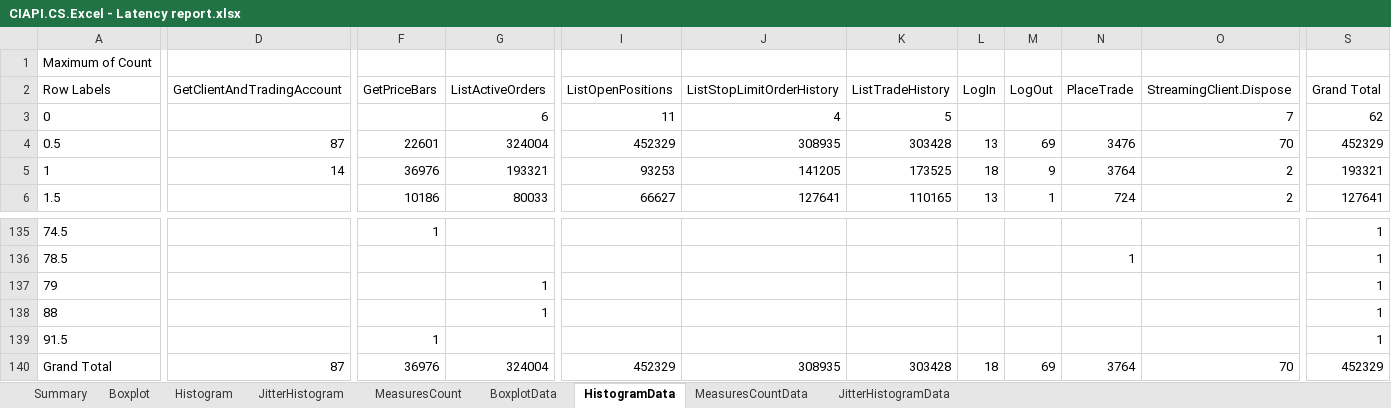
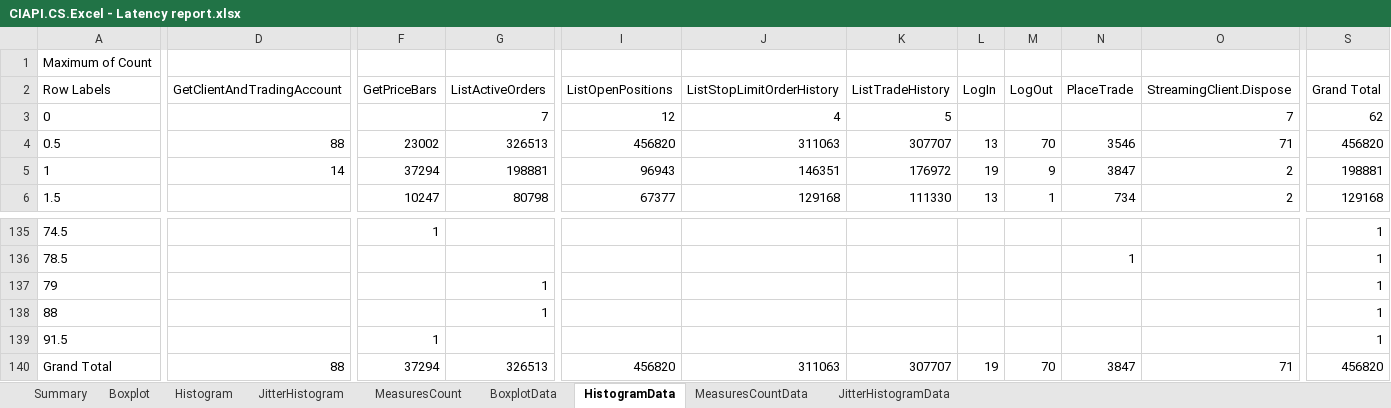
Before and after one commit to fandrei/AppMetrics, an Excel workbook: Reports/CIAPI.CS.Excel - Latency report.xlsx, sheet HistogramData, drawn as a sheet; only a part is shown, gaps mark what is left out; values as stored, in another font and other column widths than the file's, no borders; the diff covers the shown part only; the diff names each change by its address in the sheet, - before the commit and + after, or states it on an @@ line.

Commit message:
data update

```diff
--- a/Reports/CIAPI.CS.Excel - Latency report.xlsx (sheet HistogramData)
+++ b/Reports/CIAPI.CS.Excel - Latency report.xlsx (sheet HistogramData)
-G3 (ListActiveOrders): 6
+G3 (ListActiveOrders): 7
-I3 (ListOpenPositions): 11
+I3 (ListOpenPositions): 12
-D4 (GetClientAndTradingAccount): 87
+D4 (GetClientAndTradingAccount): 88
-F4 (GetPriceBars): 22601
+F4 (GetPriceBars): 23002
-G4 (ListActiveOrders): 324004
+G4 (ListActiveOrders): 326513
-I4 (ListOpenPositions): 452329
+I4 (ListOpenPositions): 456820
-J4 (ListStopLimitOrderHistory): 308935
+J4 (ListStopLimitOrderHistory): 311063
-K4 (ListTradeHistory): 303428
+K4 (ListTradeHistory): 307707
-M4 (LogOut): 69
+M4 (LogOut): 70
-N4 (PlaceTrade): 3476
+N4 (PlaceTrade): 3546
-O4 (StreamingClient.Dispose): 70
+O4 (StreamingClient.Dispose): 71
-S4 (Grand Total): 452329
+S4 (Grand Total): 456820
-F5 (GetPriceBars): 36976
+F5 (GetPriceBars): 37294
-G5 (ListActiveOrders): 193321
+G5 (ListActiveOrders): 198881
-I5 (ListOpenPositions): 93253
+I5 (ListOpenPositions): 96943
-J5 (ListStopLimitOrderHistory): 141205
+J5 (ListStopLimitOrderHistory): 146351
-K5 (ListTradeHistory): 173525
+K5 (ListTradeHistory): 176972
-L5 (LogIn): 18
+L5 (LogIn): 19
-N5 (PlaceTrade): 3764
+N5 (PlaceTrade): 3847
-S5 (Grand Total): 193321
+S5 (Grand Total): 198881
-F6 (GetPriceBars): 10186
+F6 (GetPriceBars): 10247
-G6 (ListActiveOrders): 80033
+G6 (ListActiveOrders): 80798
-I6 (ListOpenPositions): 66627
+I6 (ListOpenPositions): 67377
-J6 (ListStopLimitOrderHistory): 127641
+J6 (ListStopLimitOrderHistory): 129168
-K6 (ListTradeHistory): 110165
+K6 (ListTradeHistory): 111330
-N6 (PlaceTrade): 724
+N6 (PlaceTrade): 734
-S6 (Grand Total): 127641
+S6 (Grand Total): 129168
-D140 (GetClientAndTradingAccount): 87
+D140 (GetClientAndTradingAccount): 88
-F140 (GetPriceBars): 36976
+F140 (GetPriceBars): 37294
-G140 (ListActiveOrders): 324004
+G140 (ListActiveOrders): 326513
-I140 (ListOpenPositions): 452329
+I140 (ListOpenPositions): 456820
-J140 (ListStopLimitOrderHistory): 308935
+J140 (ListStopLimitOrderHistory): 311063
-K140 (ListTradeHistory): 303428
+K140 (ListTradeHistory): 307707
-L140 (LogIn): 18
+L140 (LogIn): 19
-M140 (LogOut): 69
+M140 (LogOut): 70
-N140 (PlaceTrade): 3764
+N140 (PlaceTrade): 3847
-O140 (StreamingClient.Dispose): 70
+O140 (StreamingClient.Dispose): 71
-S140 (Grand Total): 452329
+S140 (Grand Total): 456820
```
Also changed, not shown: 86 edited cells elsewhere in this sheet, sheet JitterHistogramData, sheet BoxplotData, sheet MeasuresCountData, sheet Summary, sheet JitterHistogram, sheet Histogram, 1 more sheet, charts or pictures, 4 other files.
